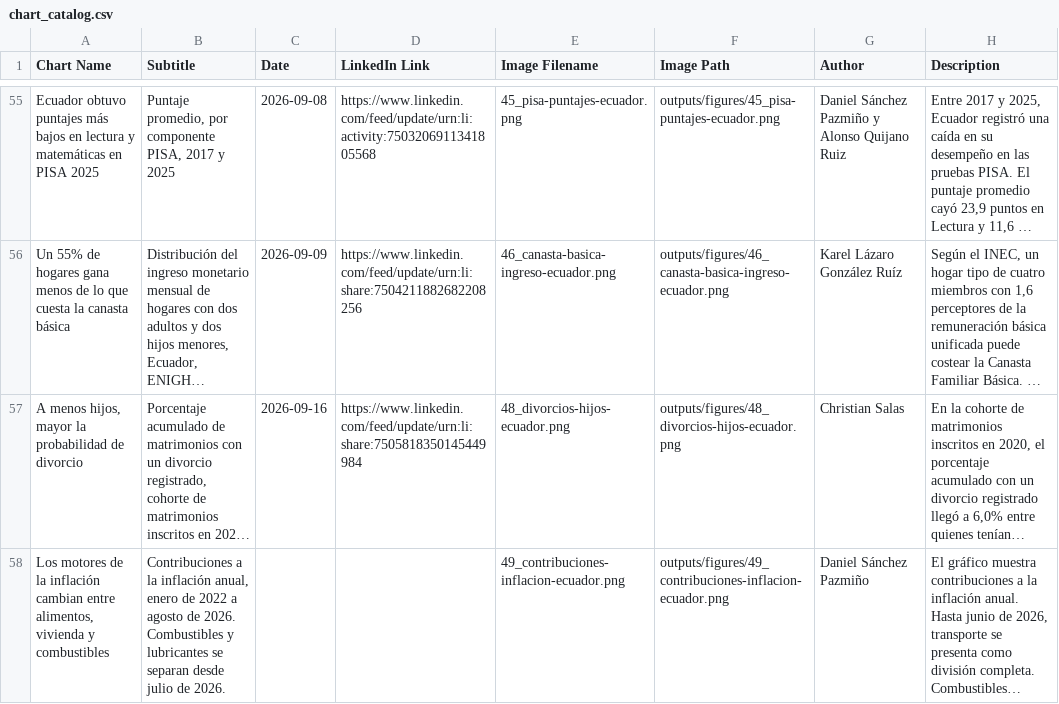
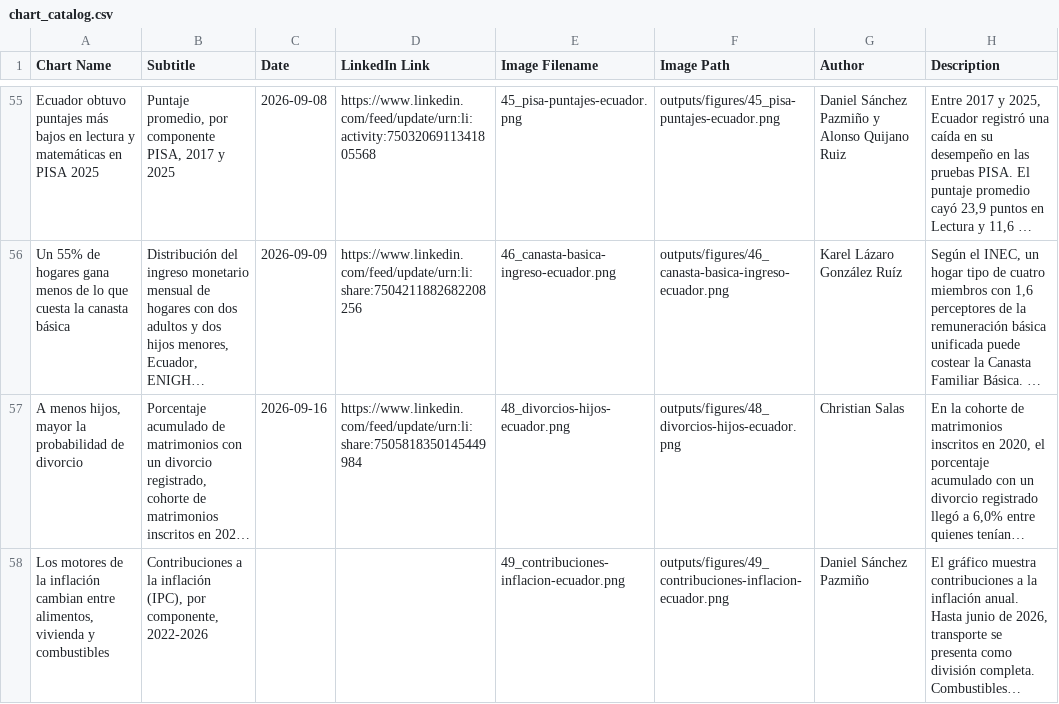
Before and after one commit to elquantificador/graficos-el-quantificador, a CSV file: outputs/chart_catalog/chart_catalog.csv, drawn as a sheet; only a part is shown, gaps mark what is left out; long unchanged cells end in …; the diff names each change by its address in the sheet, - before the commit and + after, or states it on an @@ line.

Commit message:
Simplify inflation chart subtitle

```diff
--- a/outputs/chart_catalog/chart_catalog.csv
+++ b/outputs/chart_catalog/chart_catalog.csv
-B58 (Subtitle): …la inflación anual, enero de 2022 a agosto de 2026. Combustibles y lubricantes se separan desde julio de 2026.
+B58 (Subtitle): …la inflación (IPC), por componente, 2022-2026
```
Also changed, not shown: 2 other files.
